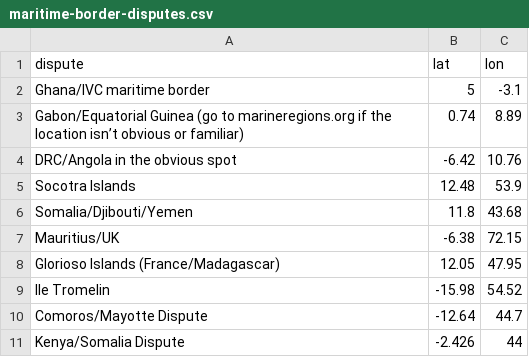
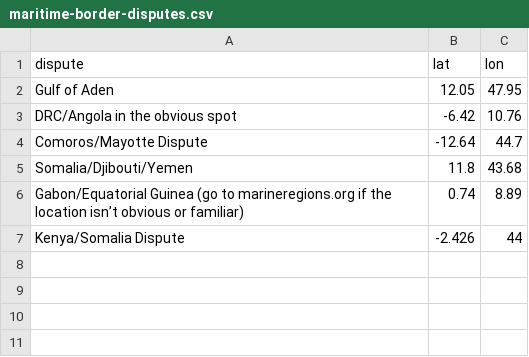
Before and after one commit to robisoniv/stable-seas, a CSV file: data/international-cooperation/maritime-border-disputes.csv, drawn as a sheet.

```diff
--- a/data/international-cooperation/maritime-border-disputes.csv
+++ b/data/international-cooperation/maritime-border-disputes.csv
@@ -1,11 +1,7 @@
 dispute,lat,lon
-Ghana/IVC maritime border,5,-3.1
+Gulf of Aden,12.05,47.95
+DRC/Angola in the obvious spot,-6.42,10.76
+Comoros/Mayotte Dispute,-12.64,44.7
+Somalia/Djibouti/Yemen,11.8,43.68
 Gabon/Equatorial Guinea (go to marineregions.org if the location isn’t obvious or familiar),0.74,8.89
-DRC/Angola in the obvious spot,-6.42,10.76
-Socotra Islands,12.48,53.9
-Somalia/Djibouti/Yemen,11.8,43.68
-Mauritius/UK ,-6.38,72.15
-Glorioso Islands (France/Madagascar),12.05,47.95
-Ile Tromelin,-15.98,54.52
-Comoros/Mayotte Dispute,-12.64,44.7
 Kenya/Somalia Dispute,-2.426,44
```
Also changed, not shown: data/international-cooperation/internationalCooperation.csv, 4 other files.
